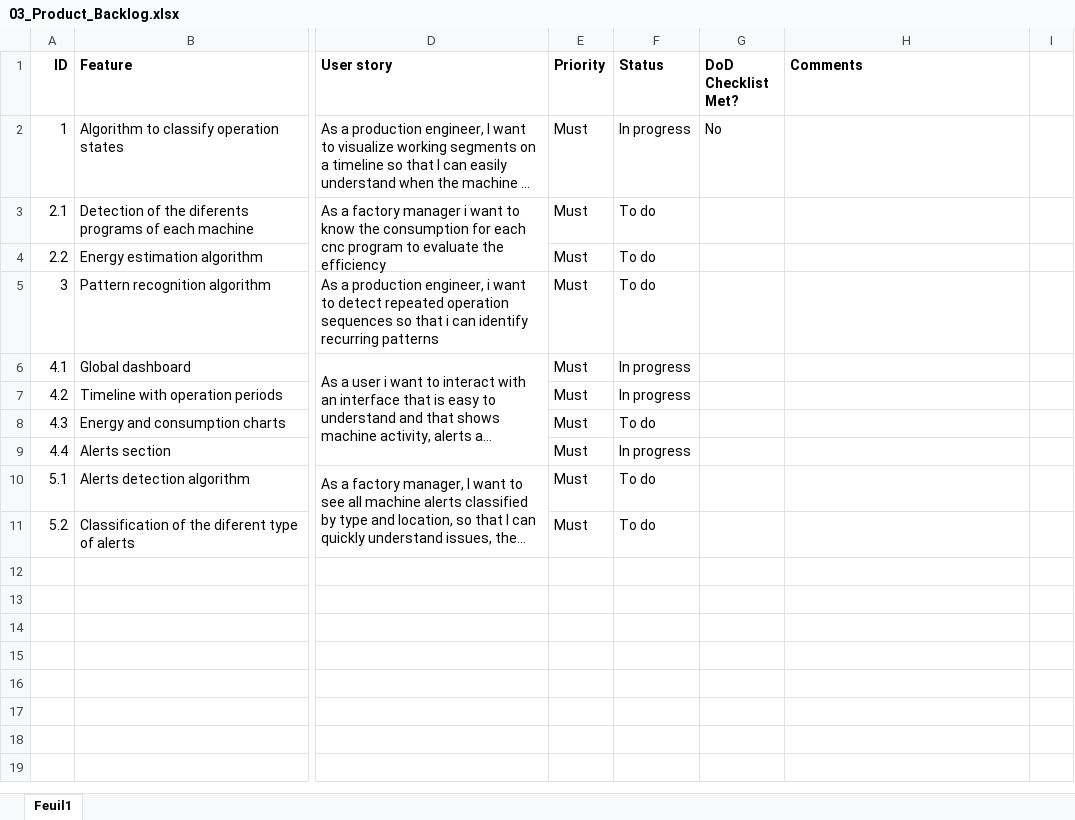
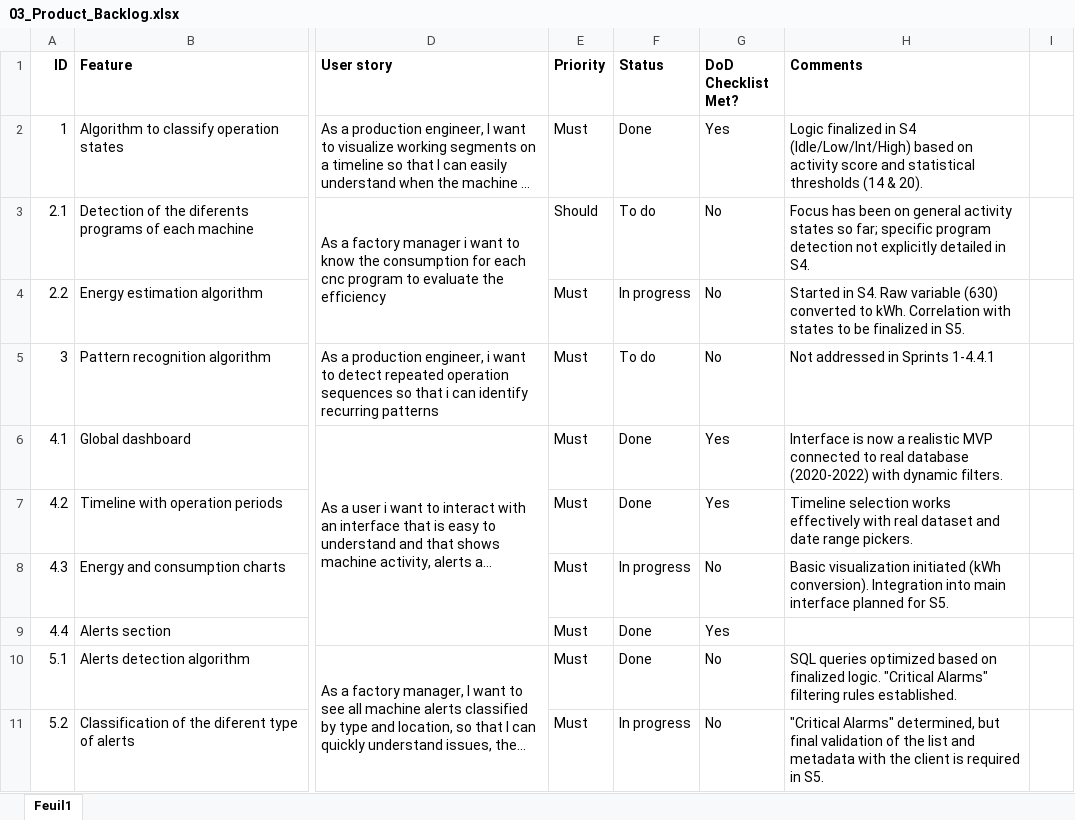
Before and after one commit to TBDA-Classes/2025G1, an Excel workbook: scrum/Project Home/03_Product_Backlog.xlsx, sheet Feuil1, drawn as a sheet; only a part is shown, gaps mark what is left out; long unchanged cells end in …; values as stored, in another font and other column widths than the file's, no borders; conditional formats not drawn; the diff names each change by its address in the sheet, - before the commit and + after, or states it on an @@ line.

```diff
--- a/scrum/Project Home/03_Product_Backlog.xlsx (sheet Feuil1)
+++ b/scrum/Project Home/03_Product_Backlog.xlsx (sheet Feuil1)
-F2 (Status): In progress
+F2 (Status): Done
-G2 (DoD Checklist Met?): No
+G2 (DoD Checklist Met?): Yes
-H2 (Comments): (empty)
+H2 (Comments): Logic finalized in S4 (Idle/Low/Int/High) based on activity score and statistical thresholds (14 & 20).
-E3 (Priority): Must
+E3 (Priority): Should
-G3:G5 (DoD Checklist Met?): (empty)
+G3:G5 (DoD Checklist Met?): No
-H3 (Comments): (empty)
+H3 (Comments): Focus has been on general activity states so far; specific program detection not explicitly detailed in S4.
-F4 (Status): To do
+F4 (Status): In progress
-H4 (Comments): (empty)
+H4 (Comments): Started in S4. Raw variable (630) converted to kWh. Correlation with states to be finalized in S5.
-H5 (Comments): (empty)
+H5 (Comments): Not addressed in Sprints 1-4.4.1
-F6:F7 (Status): In progress
+F6:F7 (Status): Done
-G6:G7 (DoD Checklist Met?): (empty)
+G6:G7 (DoD Checklist Met?): Yes
-H6 (Comments): (empty)
+H6 (Comments): Interface is now a realistic MVP connected to real database (2020-2022) with dynamic filters.
-H7 (Comments): (empty)
+H7 (Comments): Timeline selection works effectively with real dataset and date range pickers.
-F8 (Status): To do
+F8 (Status): In progress
-G8 (DoD Checklist Met?): (empty)
+G8 (DoD Checklist Met?): No
-H8 (Comments): (empty)
+H8 (Comments): Basic visualization initiated (kWh conversion). Integration into main interface planned for S5.
-F9 (Status): In progress
+F9 (Status): Done
-G9 (DoD Checklist Met?): (empty)
+G9 (DoD Checklist Met?): Yes
-F10 (Status): To do
+F10 (Status): Done
-G10:G11 (DoD Checklist Met?): (empty)
+G10:G11 (DoD Checklist Met?): No
-H10 (Comments): (empty)
+H10 (Comments): SQL queries optimized based on finalized logic. "Critical Alarms" filtering rules established.
-F11 (Status): To do
+F11 (Status): In progress
-H11 (Comments): (empty)
+H11 (Comments): "Critical Alarms" determined, but final validation of the list and metadata with the client is required in S5.
```
Also changed, not shown: scrum/Sprint Reports/Sprint_Templates/SX_Sprint_Backlog.xlsx, 10 other files.
